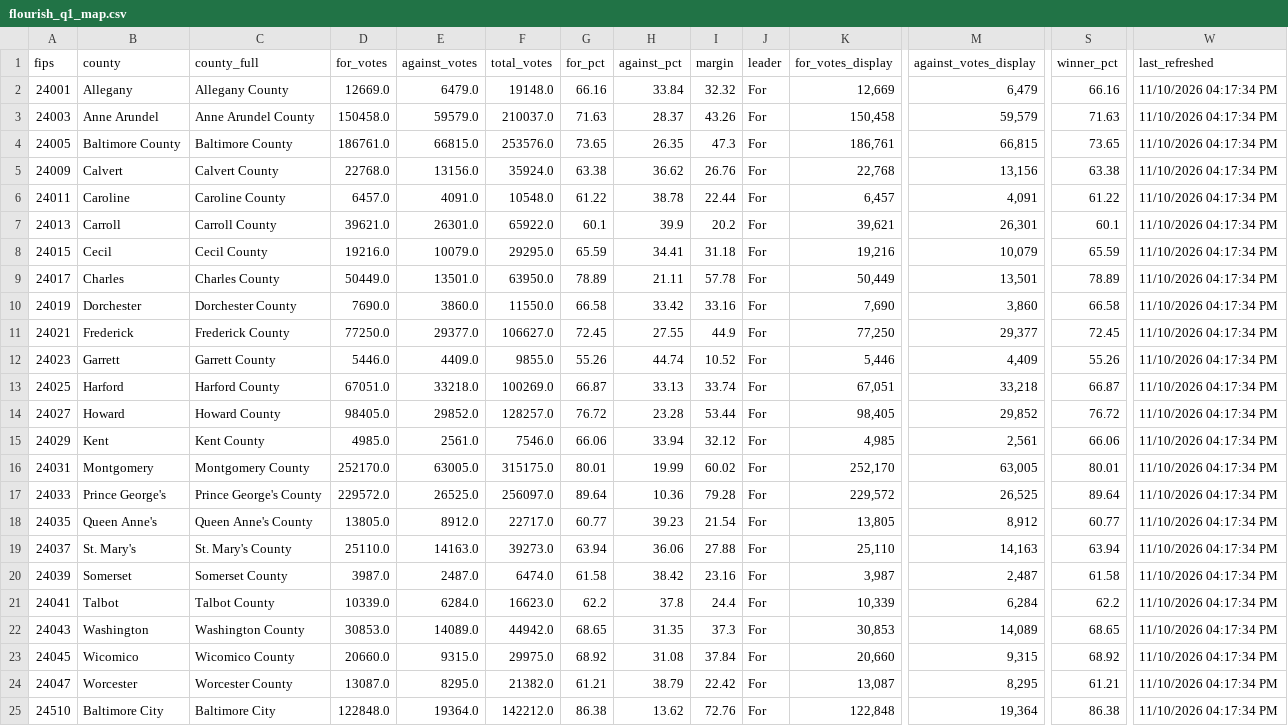
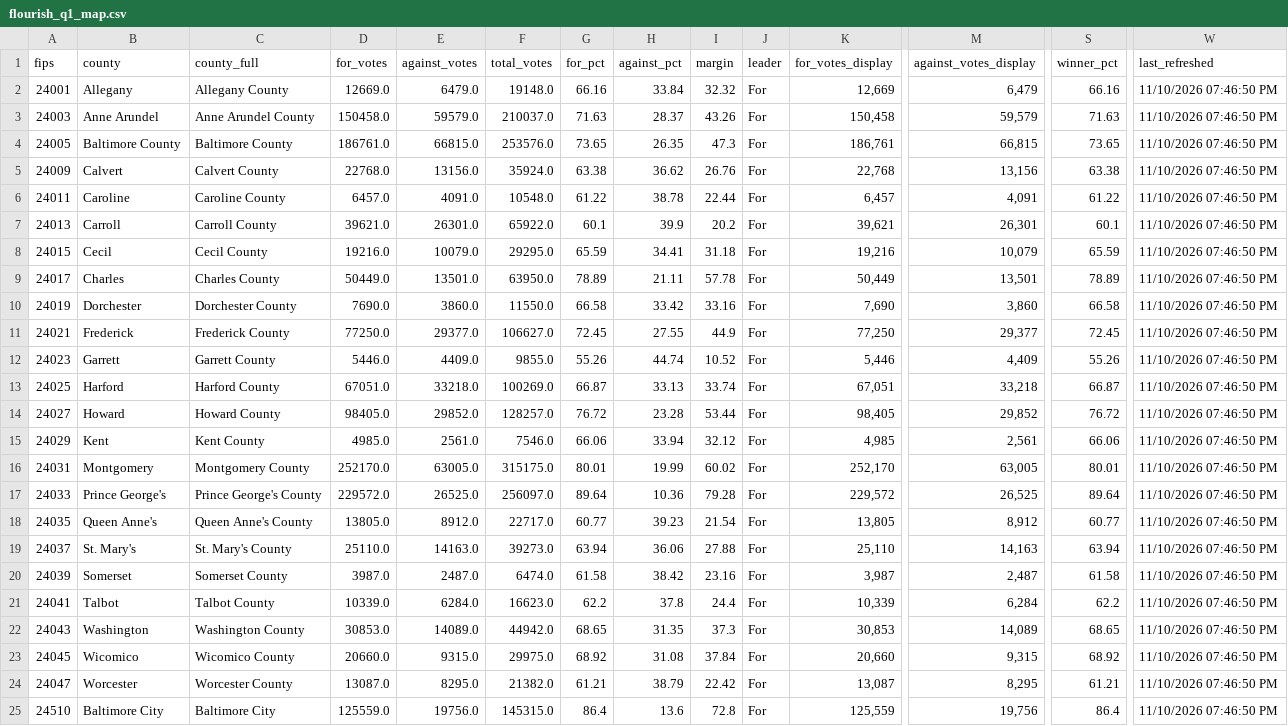
Before and after one commit to Sammyliu0606/midterm_result, a CSV file: data/live/flourish/flourish_q1_map.csv, drawn as a sheet; only a part is shown, gaps mark what is left out; the diff names each change by its address in the sheet, - before the commit and + after, or states it on an @@ line.

```diff
--- a/data/live/flourish/flourish_q1_map.csv
+++ b/data/live/flourish/flourish_q1_map.csv
-W2:W25 (last_refreshed): 11/10/2026 04:17:34 PM
+W2:W25 (last_refreshed): 11/10/2026 07:46:50 PM
-D25 (for_votes): 122848.0
+D25 (for_votes): 125559.0
-E25 (against_votes): 19364.0
+E25 (against_votes): 19756.0
-F25 (total_votes): 142212.0
+F25 (total_votes): 145315.0
-G25 (for_pct): 86.38
+G25 (for_pct): 86.4
-H25 (against_pct): 13.62
+H25 (against_pct): 13.6
-I25 (margin): 72.76
+I25 (margin): 72.8
-K25 (for_votes_display): 122,848
+K25 (for_votes_display): 125,559
-M25 (against_votes_display): 19,364
+M25 (against_votes_display): 19,756
-S25 (winner_pct): 86.38
+S25 (winner_pct): 86.4
```
Also changed, not shown: data/live/flourish/flourish_q2_bar.csv, data/live/flourish/flourish_q2_map.csv, 17 other files.
